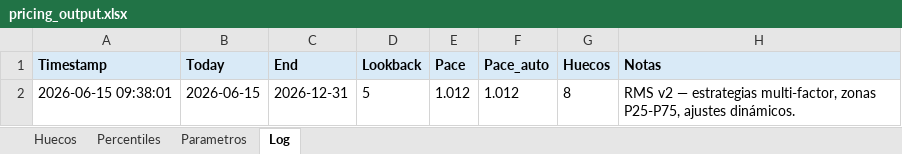
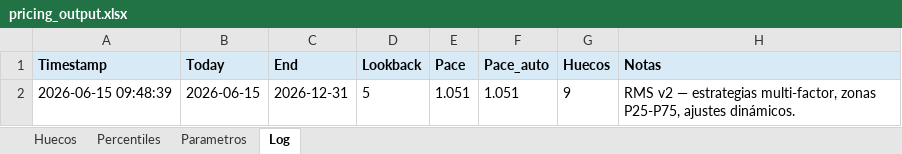
Before and after one commit to pochettino73/csj-airbnb, an Excel workbook: output/pricing_output.xlsx, sheet Log, drawn as a sheet; values as stored, in another font and other column widths than the file's, no borders; the diff names each change by its address in the sheet, - before the commit and + after, or states it on an @@ line.

```diff
--- a/output/pricing_output.xlsx (sheet Log)
+++ b/output/pricing_output.xlsx (sheet Log)
-A2 (Timestamp): 2026-06-15 09:38:01
+A2 (Timestamp): 2026-06-15 09:48:39
-E2 (Pace): 1.012
+E2 (Pace): 1.051
-F2 (Pace_auto): 1.012
+F2 (Pace_auto): 1.051
-G2 (Huecos): 8
+G2 (Huecos): 9
```
Also changed, not shown: sheet Huecos, sheet Percentiles, sheet Parametros, 4 other files.
